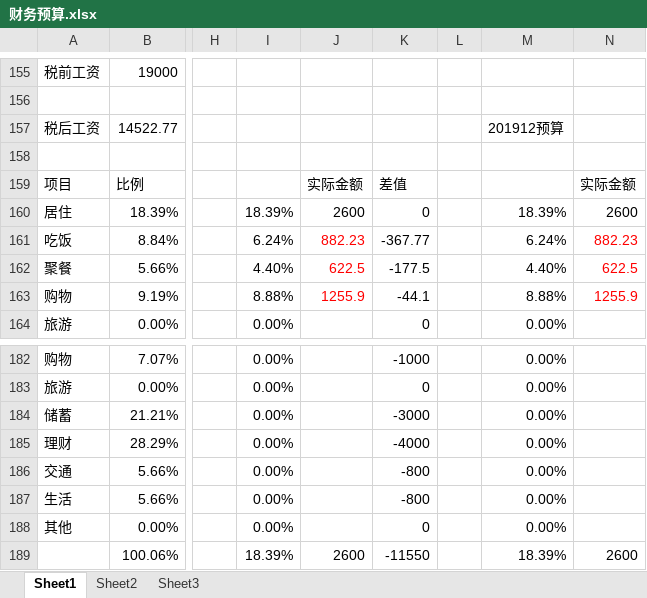
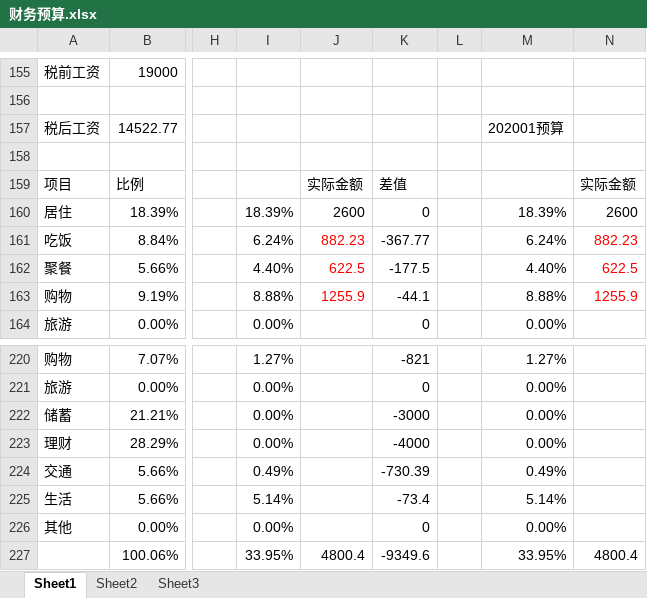
Before and after one commit to livis-scj/xmind, an Excel workbook: 财务预算.xlsx, sheet Sheet1, drawn as a sheet; only a part is shown, gaps mark what is left out; values as stored, in another font and other column widths than the file's, no borders; addresses are those after the commit; the diff covers the shown part only; the diff names each change by its address in the sheet, - before the commit and + after, or states it on an @@ line.

```diff
--- a/财务预算.xlsx (sheet Sheet1)
+++ b/财务预算.xlsx (sheet Sheet1)
-M157: 201912预算
+M157: 202001预算
-I220: 0.00%
+I220: 1.27%
-K220: -1000
+K220: -821
-M220: 0.00%
+M220: 1.27%
-I224: 0.00%
+I224: 0.49%
-K224: -800
+K224: -730.39
-M224: 0.00%
+M224: 0.49%
-I225: 0.00%
+I225: 5.14%
-K225: -800
+K225: -73.4
-M225: 0.00%
+M225: 5.14%
-I227: 18.39%
+I227: 33.95%
-J227: 2600
+J227: 4800.4
-K227: -11550
+K227: -9349.6
-M227: 18.39%
+M227: 33.95%
-N227: 2600
+N227: 4800.4
```
Also changed, not shown: 38 added rows and 7 edited cells elsewhere in this sheet, formulas that keep their value.
